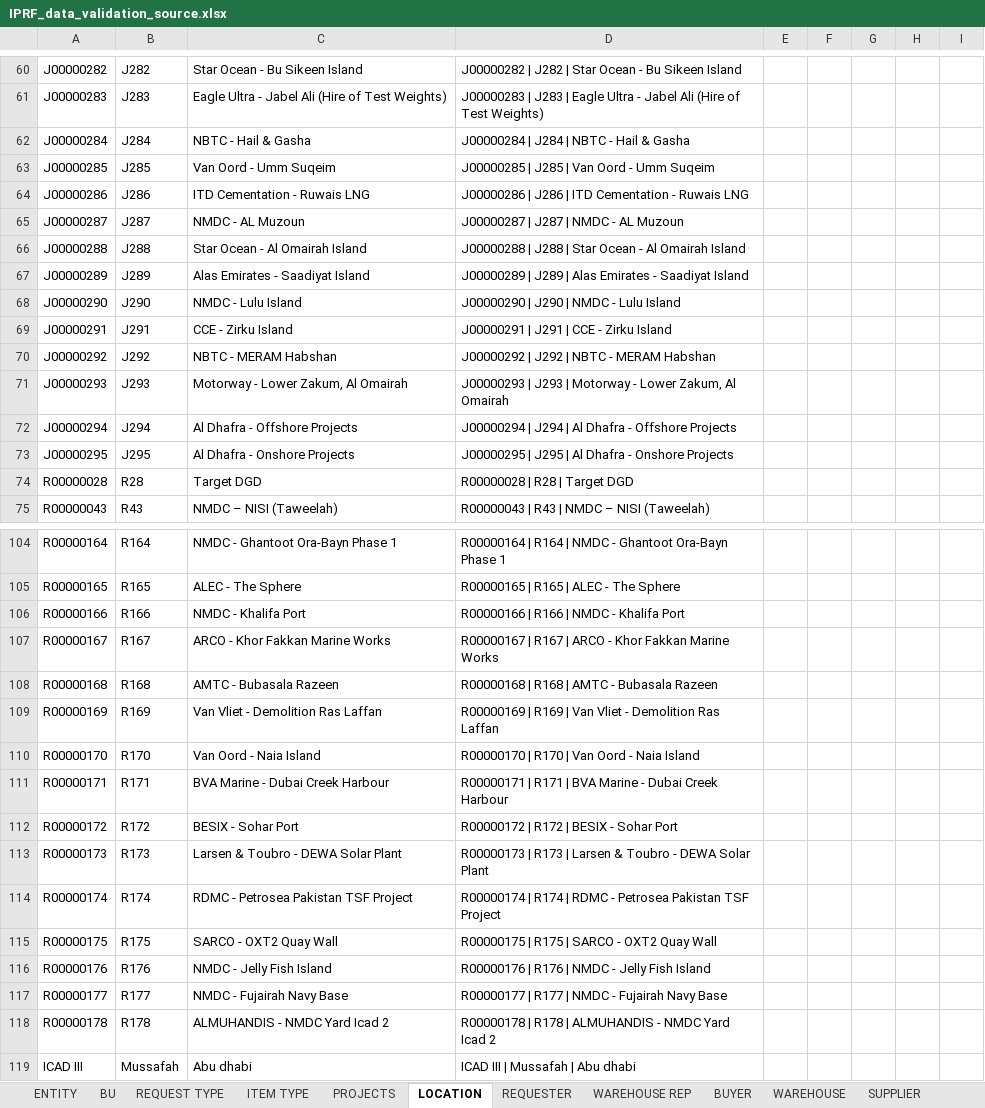
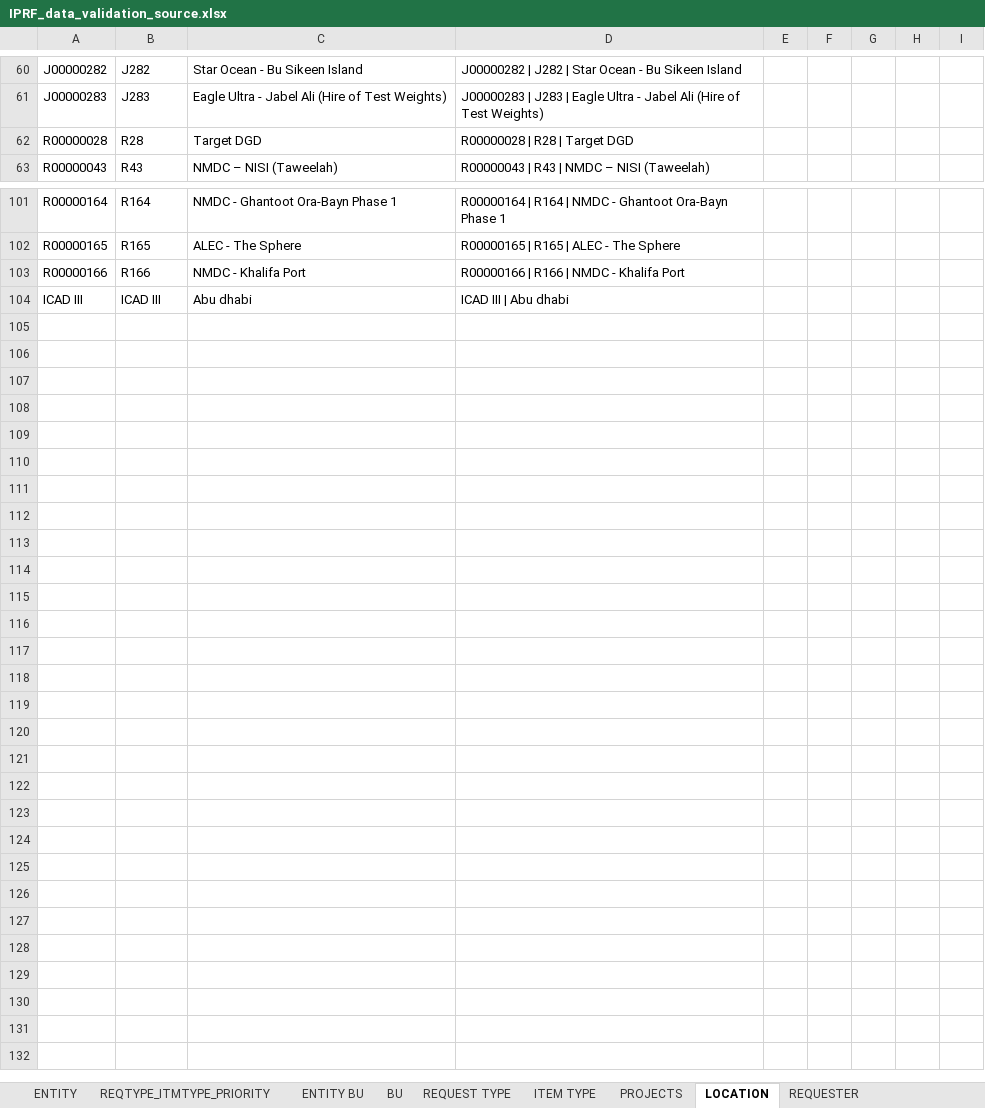
Before and after one commit to tsshahfeen/IPRF, an Excel workbook: IPRF_data_validation_source.xlsx, sheet LOCATION, drawn as a sheet; only a part is shown, gaps mark what is left out; values as stored, in another font and other column widths than the file's, no borders; table styles not drawn; removed rows and columns are numbered as before the commit, all else as after; the diff covers the shown part only; the diff names each change by its address in the sheet, - before the commit and + after, or states it on an @@ line.

```diff
--- a/IPRF_data_validation_source.xlsx (sheet LOCATION)
+++ b/IPRF_data_validation_source.xlsx (sheet LOCATION)
+sheet tab: REQTYPE_ITMTYPE_PRIORITY
+sheet tab: ENTITY BU
-row 62: J00000284 | J284 | NBTC - Hail & Gasha | J00000284 | J284 | NBTC - Hail & Gasha
-row 63: J00000285 | J285 | Van Oord - Umm Suqeim | J00000285 | J285 | Van Oord - Umm Suqeim
-row 64: J00000286 | J286 | ITD Cementation - Ruwais LNG | J00000286 | J286 | ITD Cementation - Ruwais LNG
-row 65: J00000287 | J287 | NMDC - AL Muzoun | J00000287 | J287 | NMDC - AL Muzoun
-row 66: J00000288 | J288 | Star Ocean - Al Omairah Island | J00000288 | J288 | Star Ocean - Al Omairah Island
-row 67: J00000289 | J289 | Alas Emirates - Saadiyat Island | J00000289 | J289 | Alas Emirates - Saadiyat Island
-row 68: J00000290 | J290 | NMDC - Lulu Island | J00000290 | J290 | NMDC - Lulu Island
-row 69: J00000291 | J291 | CCE - Zirku Island | J00000291 | J291 | CCE - Zirku Island
-row 70: J00000292 | J292 | NBTC - MERAM Habshan | J00000292 | J292 | NBTC - MERAM Habshan
-row 71: J00000293 | J293 | Motorway - Lower Zakum, Al Omairah | J00000293 | J293 | Motorway - Lower Zakum, Al Omairah
-row 72: J00000294 | J294 | Al Dhafra - Offshore Projects | J00000294 | J294 | Al Dhafra - Offshore Projects
-row 73: J00000295 | J295 | Al Dhafra - Onshore Projects | J00000295 | J295 | Al Dhafra - Onshore Projects
-row 107: R00000167 | R167 | ARCO - Khor Fakkan Marine Works | R00000167 | R167 | ARCO - Khor Fakkan Marine Works
-row 108: R00000168 | R168 | AMTC - Bubasala Razeen | R00000168 | R168 | AMTC - Bubasala Razeen
-row 109: R00000169 | R169 | Van Vliet - Demolition Ras Laffan | R00000169 | R169 | Van Vliet - Demolition Ras Laffan
-row 110: R00000170 | R170 | Van Oord - Naia Island | R00000170 | R170 | Van Oord - Naia Island
-row 111: R00000171 | R171 | BVA Marine - Dubai Creek Harbour | R00000171 | R171 | BVA Marine - Dubai Creek Harbour
-row 112: R00000172 | R172 | BESIX - Sohar Port | R00000172 | R172 | BESIX - Sohar Port
-row 113: R00000173 | R173 | Larsen & Toubro - DEWA Solar Plant | R00000173 | R173 | Larsen & Toubro - DEWA Solar Plant
-row 114: R00000174 | R174 | RDMC - Petrosea Pakistan TSF Project | R00000174 | R174 | RDMC - Petrosea Pakistan TSF Project
-row 115: R00000175 | R175 | SARCO - OXT2 Quay Wall | R00000175 | R175 | SARCO - OXT2 Quay Wall
-row 116: R00000176 | R176 | NMDC - Jelly Fish Island | R00000176 | R176 | NMDC - Jelly Fish Island
-row 117: R00000177 | R177 | NMDC - Fujairah Navy Base | R00000177 | R177 | NMDC - Fujairah Navy Base
-row 118: R00000178 | R178 | ALMUHANDIS - NMDC Yard Icad 2 | R00000178 | R178 | ALMUHANDIS - NMDC Yard Icad 2
-B104: Mussafah
+B104: ICAD III
-D104: ICAD III | Mussafah | Abu dhabi
+D104: ICAD III | Abu dhabi
```
Also changed, not shown: 10 added rows, 1 removed row and 3 edited cells elsewhere in this sheet, sheet PROJECTS, sheet ENTITY, sheet REQUESTER, sheet ITEM TYPE, other sheet tabs.
